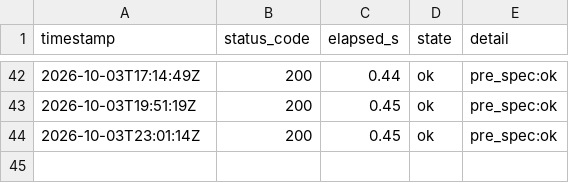
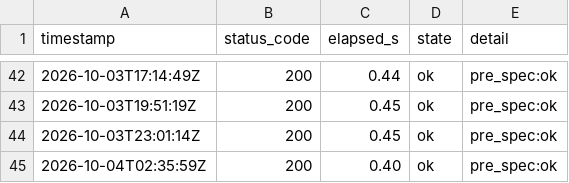
Before and after one commit to lee-sj/monitor, a CSV file: data/paper-pre-spec.csv, drawn as a sheet; only a part is shown, gaps mark what is left out.

```diff
--- a/data/paper-pre-spec.csv
+++ b/data/paper-pre-spec.csv
@@ -44 +44,2 @@ timestamp,status_code,elapsed_s,state,detail
 2026-10-03T23:01:14Z,200,0.45,ok,pre_spec:ok
+2026-10-04T02:35:59Z,200,0.40,ok,pre_spec:ok
```
Also changed, not shown: data/paper-biddings.csv, data/paper.csv, 1 other file.
